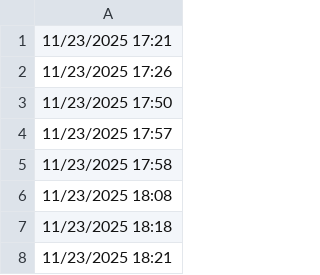
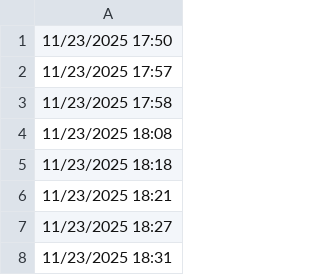
Before and after one commit to lethanhtannhat/nguyenngocthuylinh271225, a CSV file: time.csv, drawn as a sheet; only a part is shown; the shorter side is filled out with more unchanged rows; the diff names each change by its address in the sheet, - before the commit and + after, or states it on an @@ line.

```diff
--- a/time.csv
+++ b/time.csv
-row 1: 11/23/2025 17:21
-row 2: 11/23/2025 17:26
```
Also changed, not shown: 1 other file.
